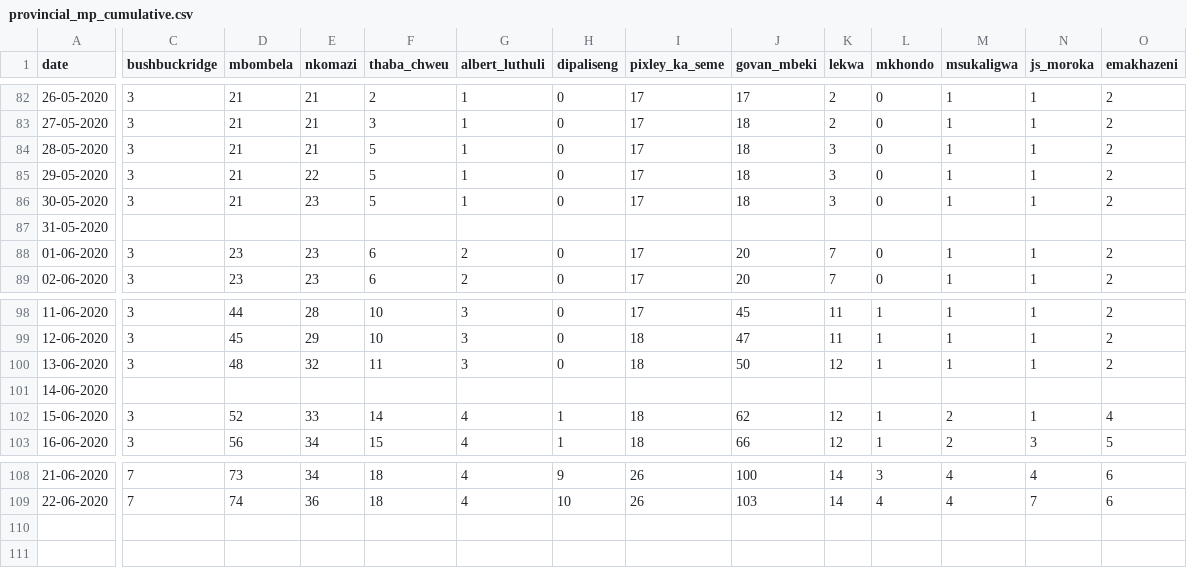
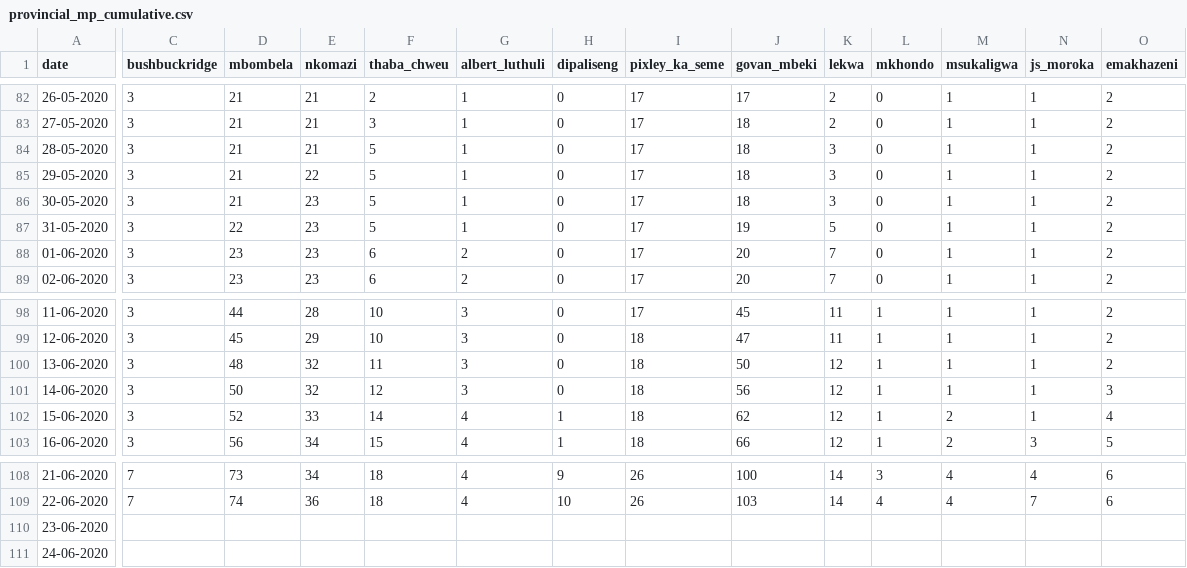
Before and after one commit to dsfsi/covid19za, a CSV file: data/district_data/provincial_mp_cumulative.csv, drawn as a sheet; only a part is shown, gaps mark what is left out; rows hold the shown columns only; the diff covers the shown part only; the diff names each change by its address in the sheet, - before the commit and + after, or states it on an @@ line.

Commit message:
Update provincial_mp_cumulative.csv

```diff
--- a/data/district_data/provincial_mp_cumulative.csv
+++ b/data/district_data/provincial_mp_cumulative.csv
-C87 (bushbuckridge): (empty)
+C87 (bushbuckridge): 3
-D87 (mbombela): (empty)
+D87 (mbombela): 22
-E87 (nkomazi): (empty)
+E87 (nkomazi): 23
-F87 (thaba_chweu): (empty)
+F87 (thaba_chweu): 5
-G87 (albert_luthuli): (empty)
+G87 (albert_luthuli): 1
-H87 (dipaliseng): (empty)
+H87 (dipaliseng): 0
-I87 (pixley_ka_seme): (empty)
+I87 (pixley_ka_seme): 17
-J87 (govan_mbeki): (empty)
+J87 (govan_mbeki): 19
-K87 (lekwa): (empty)
+K87 (lekwa): 5
-L87 (mkhondo): (empty)
+L87 (mkhondo): 0
-M87 (msukaligwa): (empty)
+M87 (msukaligwa): 1
-N87 (js_moroka): (empty)
+N87 (js_moroka): 1
-O87 (emakhazeni): (empty)
+O87 (emakhazeni): 2
-C101 (bushbuckridge): (empty)
+C101 (bushbuckridge): 3
-D101 (mbombela): (empty)
+D101 (mbombela): 50
-E101 (nkomazi): (empty)
+E101 (nkomazi): 32
-F101 (thaba_chweu): (empty)
+F101 (thaba_chweu): 12
-G101 (albert_luthuli): (empty)
+G101 (albert_luthuli): 3
-H101 (dipaliseng): (empty)
+H101 (dipaliseng): 0
-I101 (pixley_ka_seme): (empty)
+I101 (pixley_ka_seme): 18
-J101 (govan_mbeki): (empty)
+J101 (govan_mbeki): 56
-K101 (lekwa): (empty)
+K101 (lekwa): 12
-L101 (mkhondo): (empty)
+L101 (mkhondo): 1
-M101 (msukaligwa): (empty)
+M101 (msukaligwa): 1
-N101 (js_moroka): (empty)
+N101 (js_moroka): 1
-O101 (emakhazeni): (empty)
+O101 (emakhazeni): 3
+row 110: 23-06-2020
+row 111: 24-06-2020
```
Also changed, not shown: 10 edited cells elsewhere in this file.
